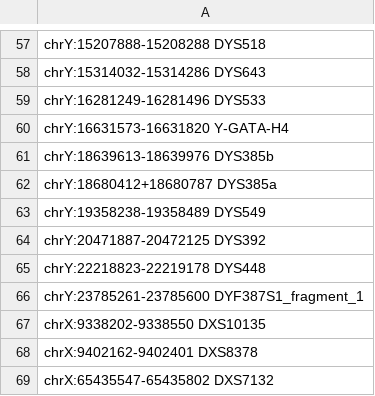
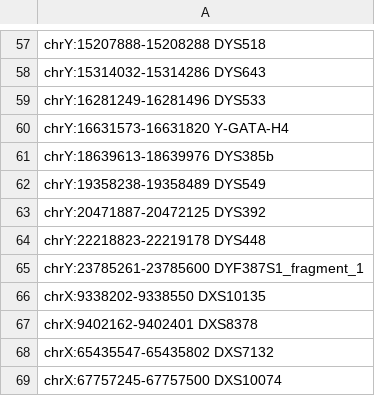
Before and after one commit to dzemidkada/bsu-genomics, a CSV file: data/str_data/ref_str_data_small.csv, drawn as a sheet; only a part is shown, gaps mark what is left out; the shorter side is filled out with more unchanged rows; the diff names each change by its address in the sheet, - before the commit and + after, or states it on an @@ line.

```diff
--- a/data/str_data/ref_str_data_small.csv
+++ b/data/str_data/ref_str_data_small.csv
-row 62: chrY:18680412+18680787 DYS385a
```
Also changed, not shown: 4 other files.
